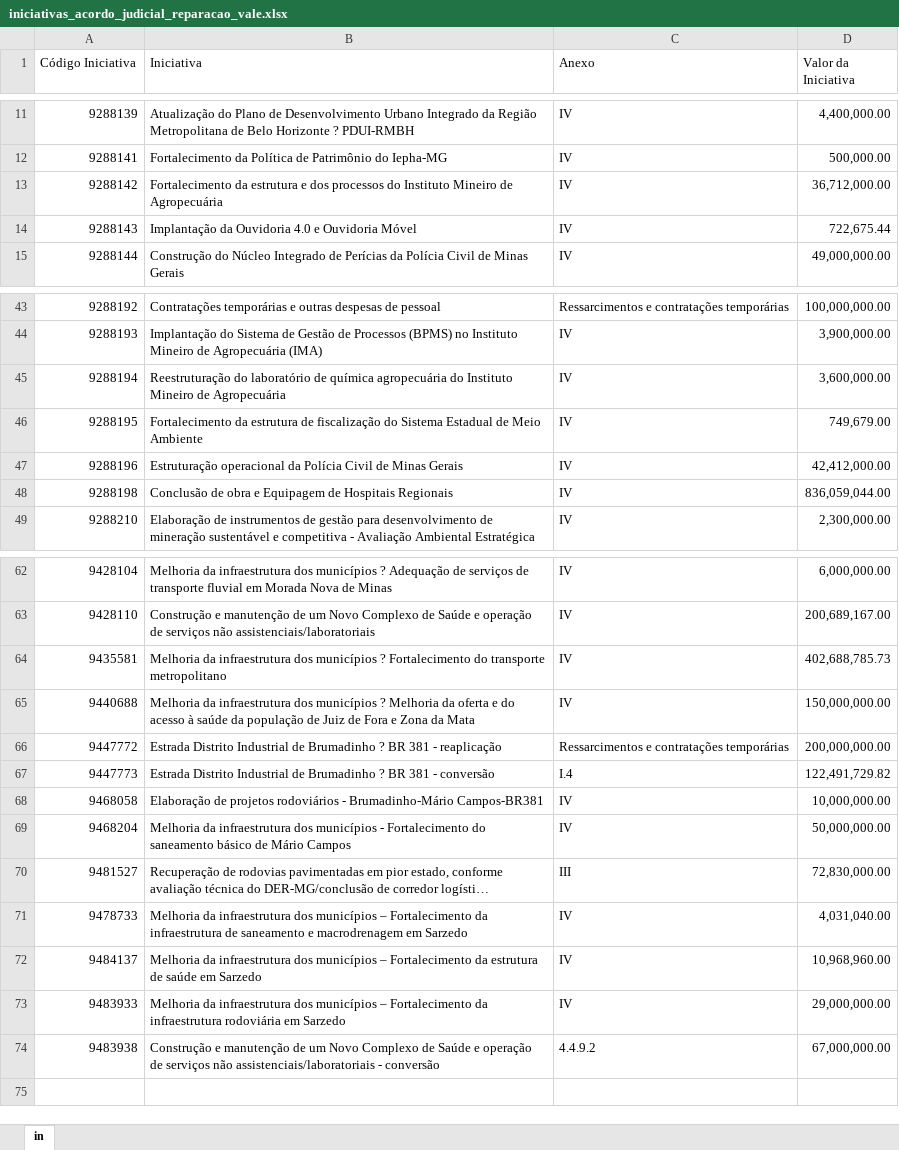
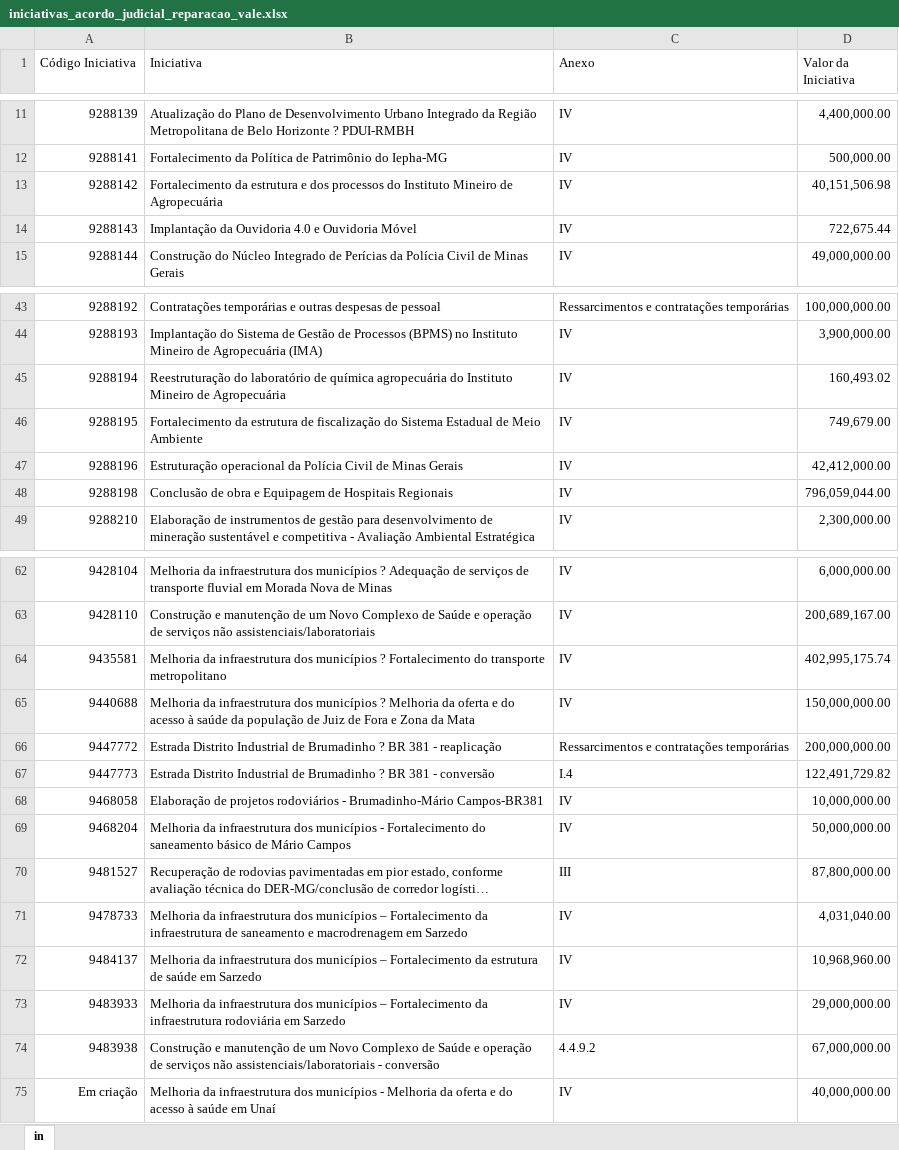
Before and after one commit to transparencia-mg/acordo-judicial-reparacao-vale-iniciativas, an Excel workbook: upload/iniciativas_acordo_judicial_reparacao_vale.xlsx, sheet in, drawn as a sheet; only a part is shown, gaps mark what is left out; long unchanged cells end in …; values as stored, in another font and other column widths than the file's, no borders; the diff names each change by its address in the sheet, - before the commit and + after, or states it on an @@ line.

Commit message:
Add files via upload

```diff
--- a/upload/iniciativas_acordo_judicial_reparacao_vale.xlsx (sheet in)
+++ b/upload/iniciativas_acordo_judicial_reparacao_vale.xlsx (sheet in)
-D13 (Valor da Iniciativa): 36,712,000.00
+D13 (Valor da Iniciativa): 40,151,506.98
-D45 (Valor da Iniciativa): 3,600,000.00
+D45 (Valor da Iniciativa): 160,493.02
-D48 (Valor da Iniciativa): 836,059,044.00
+D48 (Valor da Iniciativa): 796,059,044.00
-D64 (Valor da Iniciativa): 402,688,785.73
+D64 (Valor da Iniciativa): 402,995,175.74
-D70 (Valor da Iniciativa): 72,830,000.00
+D70 (Valor da Iniciativa): 87,800,000.00
+row 75: Em criação | Melhoria da infraestrutura dos municípios - Melhoria da oferta e do acesso à saúde em Unaí | IV | 40,000,000.00
```
